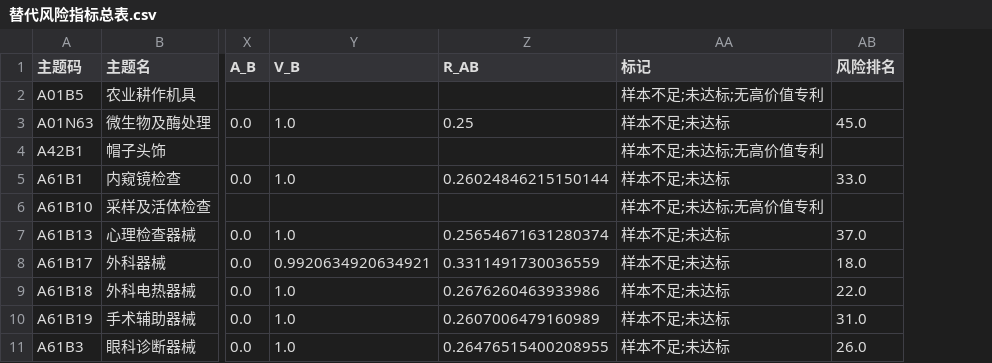
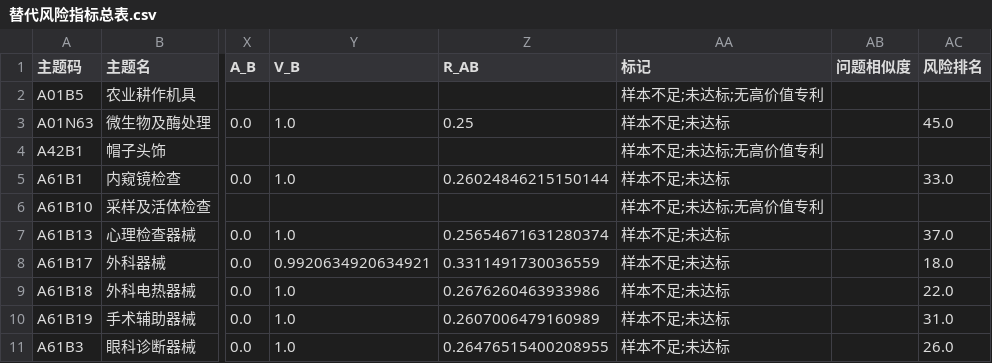
Before and after one commit to 3CornSoups/trae-multi-track, a CSV file: 替代风险计算/outputs/替代风险指标总表.csv, drawn as a sheet; only a part is shown, gaps mark what is left out; the diff names each change by its address in the sheet, - before the commit and + after, or states it on an @@ line.

```diff
--- a/替代风险计算/outputs/替代风险指标总表.csv
+++ b/替代风险计算/outputs/替代风险指标总表.csv
+column AB (问题相似度), empty
```
Also changed, not shown: 替代风险计算/outputs/替代风险指标总表_filtered.csv, 替代风险计算/outputs/替代风险指标总表_paths.csv, 10 other files.
